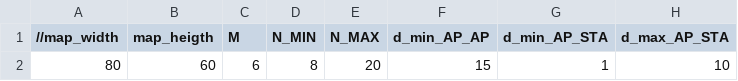
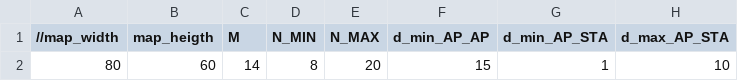
Before and after one commit to bhu1-103/cappy, a CSV file: step1/input-java.csv, drawn as a sheet; only a part is shown; the diff names each change by its address in the sheet, - before the commit and + after, or states it on an @@ line.

```diff
--- a/step1/input-java.csv
+++ b/step1/input-java.csv
-C2 (M): 6
+C2 (M): 14
```
Also changed, not shown: 7 other files.
